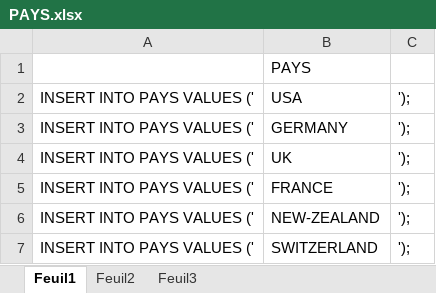
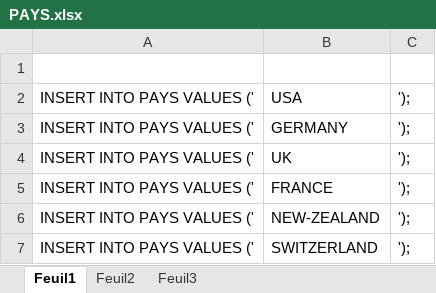
Before and after one commit to CassieChausse/BE-M1, an Excel workbook: Base de données/insert into/PAYS.xlsx, sheet Feuil1, drawn as a sheet; only a part is shown; values as stored, in another font and other column widths than the file's, no borders; the diff names each change by its address in the sheet, - before the commit and + after, or states it on an @@ line.

```diff
--- a/Base de données/insert into/PAYS.xlsx (sheet Feuil1)
+++ b/Base de données/insert into/PAYS.xlsx (sheet Feuil1)
-B1: PAYS
+B1: (empty)
```
Also changed, not shown: 1 other file.
